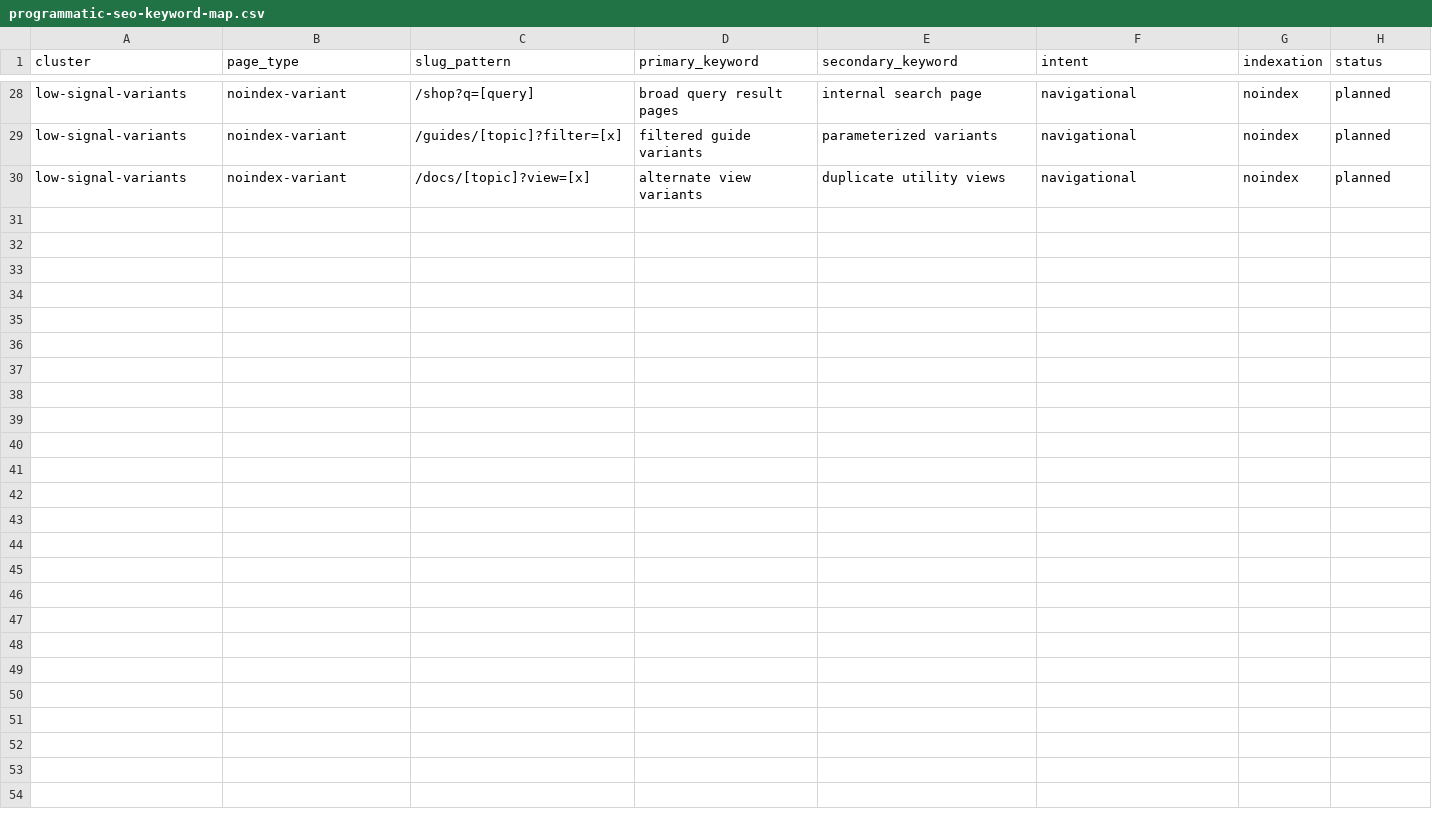
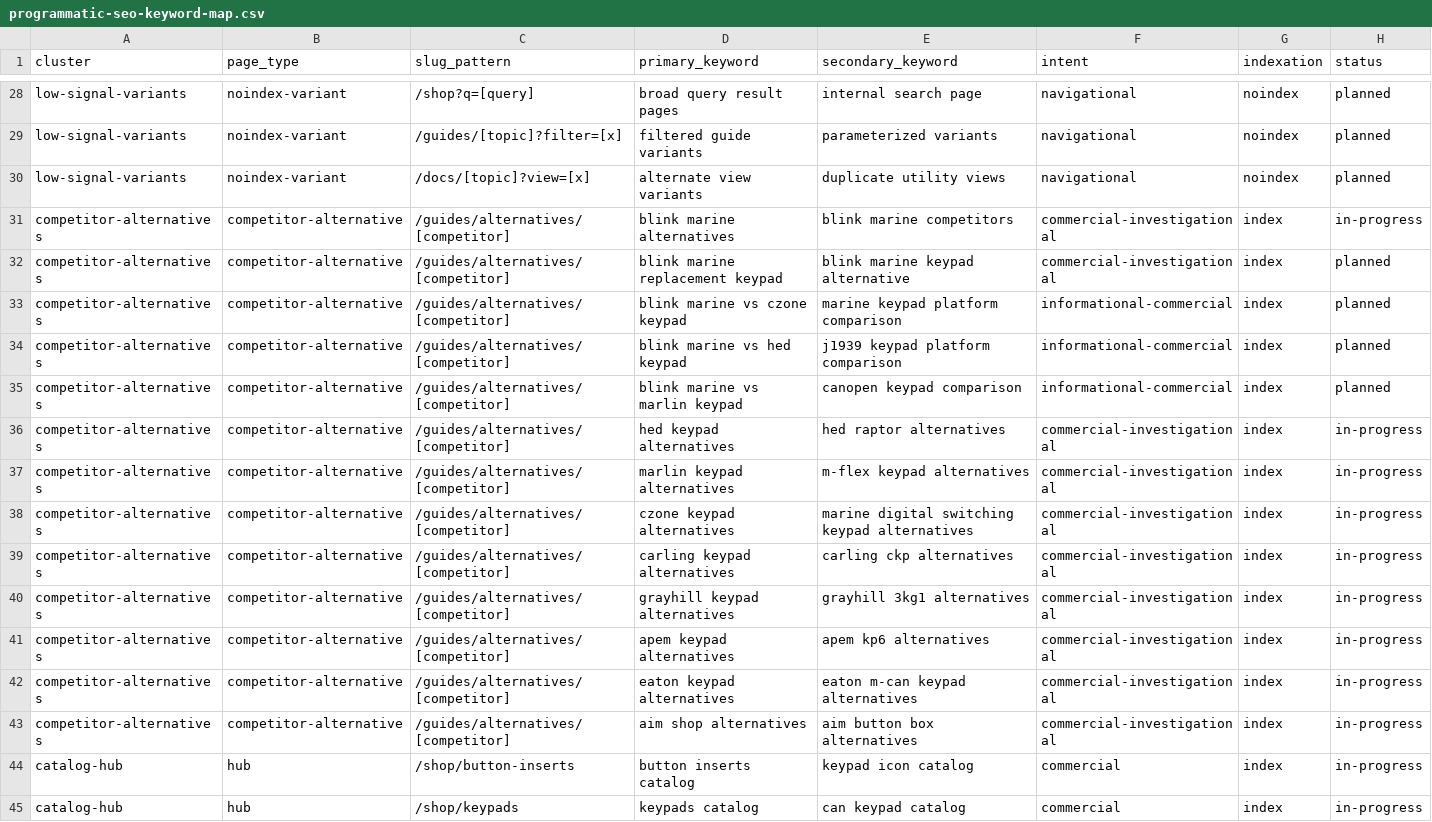
Before and after one commit to T-J-X/Keypad_Store, a CSV file: docs/seo/programmatic-seo-keyword-map.csv, drawn as a sheet; only a part is shown, gaps mark what is left out; the diff names each change by its address in the sheet, - before the commit and + after, or states it on an @@ line.

```diff
--- a/docs/seo/programmatic-seo-keyword-map.csv
+++ b/docs/seo/programmatic-seo-keyword-map.csv
+row 31: competitor-alternatives | competitor-alternative | /guides/alternatives/[competitor] | blink marine alternatives | blink marine competitors | commercial-investigational | index | in-progress
+row 32: competitor-alternatives | competitor-alternative | /guides/alternatives/[competitor] | blink marine replacement keypad | blink marine keypad alternative | commercial-investigational | index | planned
+row 33: competitor-alternatives | competitor-alternative | /guides/alternatives/[competitor] | blink marine vs czone keypad | marine keypad platform comparison | informational-commercial | index | planned
+row 34: competitor-alternatives | competitor-alternative | /guides/alternatives/[competitor] | blink marine vs hed keypad | j1939 keypad platform comparison | informational-commercial | index | planned
+row 35: competitor-alternatives | competitor-alternative | /guides/alternatives/[competitor] | blink marine vs marlin keypad | canopen keypad comparison | informational-commercial | index | planned
+row 36: competitor-alternatives | competitor-alternative | /guides/alternatives/[competitor] | hed keypad alternatives | hed raptor alternatives | commercial-investigational | index | in-progress
+row 37: competitor-alternatives | competitor-alternative | /guides/alternatives/[competitor] | marlin keypad alternatives | m-flex keypad alternatives | commercial-investigational | index | in-progress
+row 38: competitor-alternatives | competitor-alternative | /guides/alternatives/[competitor] | czone keypad alternatives | marine digital switching keypad alternatives | commercial-investigational | index | in-progress
+row 39: competitor-alternatives | competitor-alternative | /guides/alternatives/[competitor] | carling keypad alternatives | carling ckp alternatives | commercial-investigational | index | in-progress
+row 40: competitor-alternatives | competitor-alternative | /guides/alternatives/[competitor] | grayhill keypad alternatives | grayhill 3kg1 alternatives | commercial-investigational | index | in-progress
+row 41: competitor-alternatives | competitor-alternative | /guides/alternatives/[competitor] | apem keypad alternatives | apem kp6 alternatives | commercial-investigational | index | in-progress
+row 42: competitor-alternatives | competitor-alternative | /guides/alternatives/[competitor] | eaton keypad alternatives | eaton m-can keypad alternatives | commercial-investigational | index | in-progress
+row 43: competitor-alternatives | competitor-alternative | /guides/alternatives/[competitor] | aim shop alternatives | aim button box alternatives | commercial-investigational | index | in-progress
+row 44: catalog-hub | hub | /shop/button-inserts | button inserts catalog | keypad icon catalog | commercial | index | in-progress
+row 45: catalog-hub | hub | /shop/keypads | keypads catalog | can keypad catalog | commercial | index | in-progress
```
Also changed, not shown: 55 other files.
